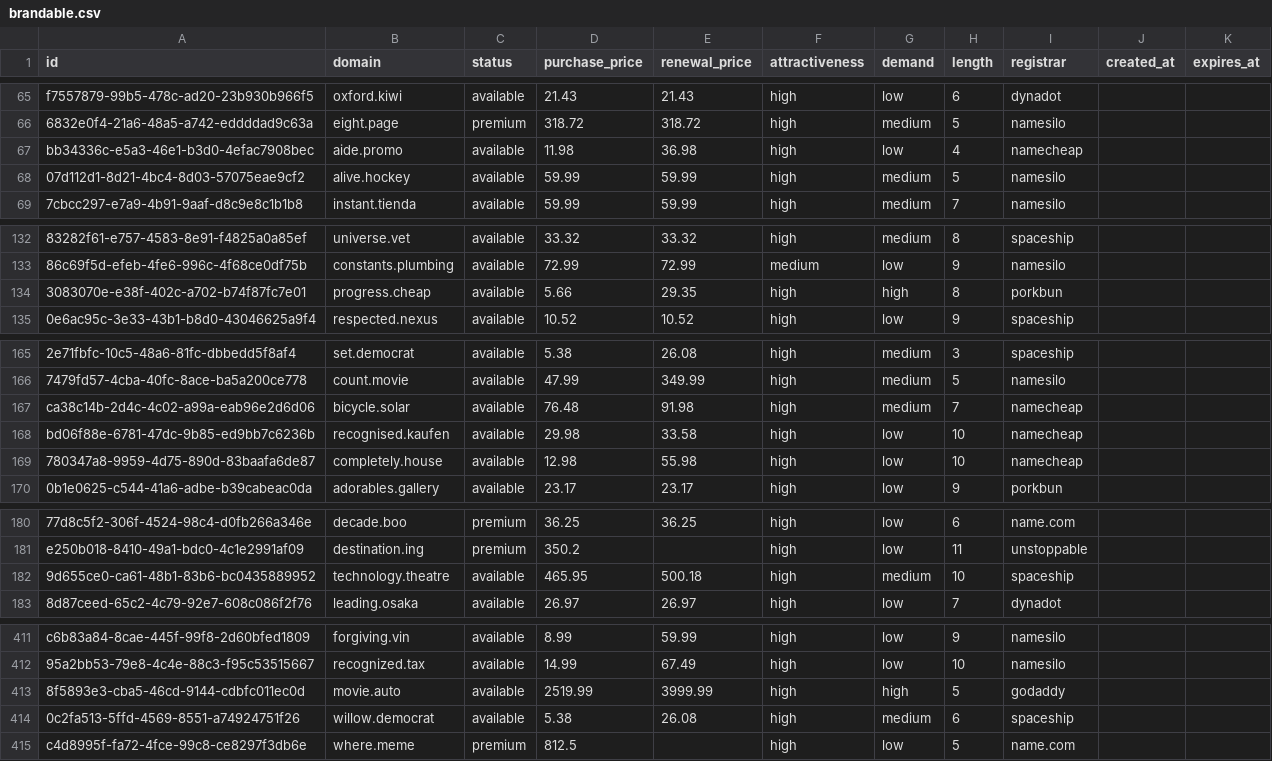
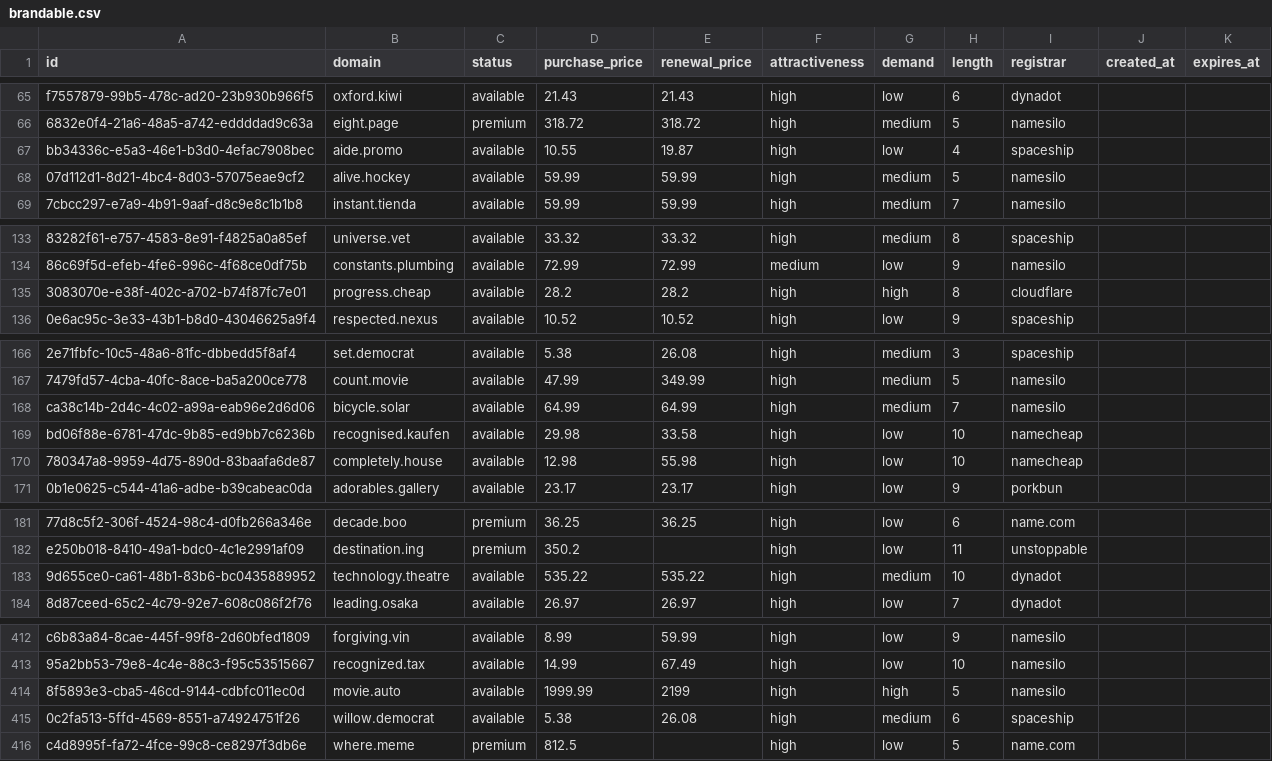
Before and after one commit to UniqueDomains/brandable-oneword-domains, a CSV file: brandable.csv, drawn as a sheet; only a part is shown, gaps mark what is left out; addresses are those after the commit; the diff covers the shown part only; the diff names each change by its address in the sheet, - before the commit and + after, or states it on an @@ line.

```diff
--- a/brandable.csv
+++ b/brandable.csv
-D67 (purchase_price): 11.98
+D67 (purchase_price): 10.55
-E67 (renewal_price): 36.98
+E67 (renewal_price): 19.87
-I67 (registrar): namecheap
+I67 (registrar): spaceship
-D135 (purchase_price): 5.66
+D135 (purchase_price): 28.2
-E135 (renewal_price): 29.35
+E135 (renewal_price): 28.2
-I135 (registrar): porkbun
+I135 (registrar): cloudflare
-D168 (purchase_price): 76.48
+D168 (purchase_price): 64.99
-E168 (renewal_price): 91.98
+E168 (renewal_price): 64.99
-I168 (registrar): namecheap
+I168 (registrar): namesilo
-D183 (purchase_price): 465.95
+D183 (purchase_price): 535.22
-E183 (renewal_price): 500.18
+E183 (renewal_price): 535.22
-I183 (registrar): spaceship
+I183 (registrar): dynadot
-D414 (purchase_price): 2519.99
+D414 (purchase_price): 1999.99
-E414 (renewal_price): 3999.99
+E414 (renewal_price): 2199
-I414 (registrar): godaddy
+I414 (registrar): namesilo
```
Also changed, not shown: 1 added row, 1 removed row and 28 edited cells elsewhere in this file, 5 other files.
